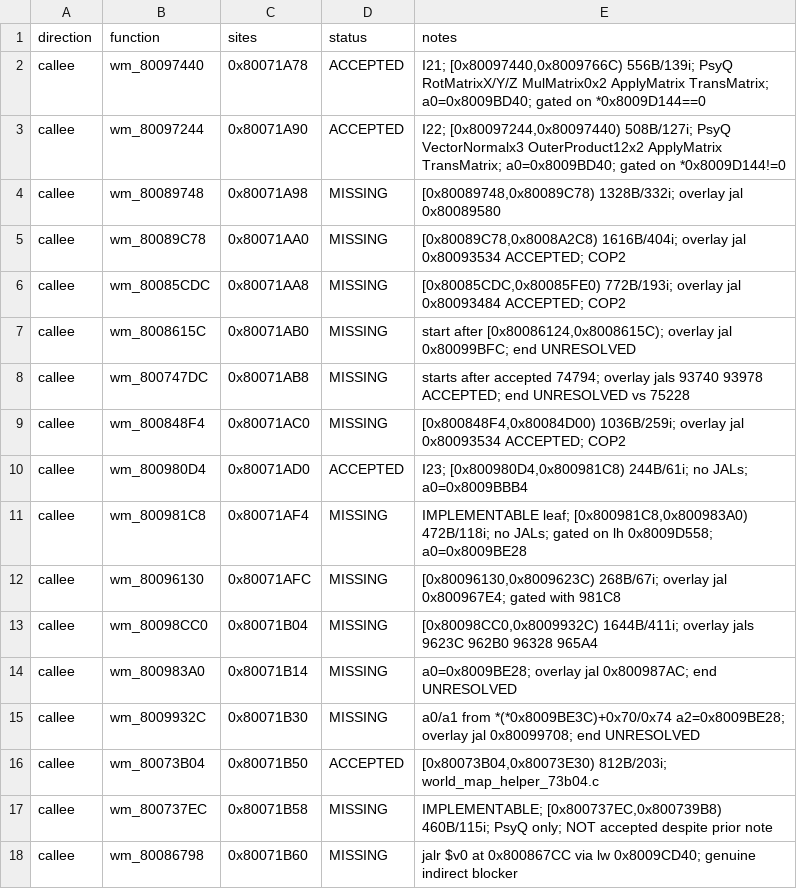
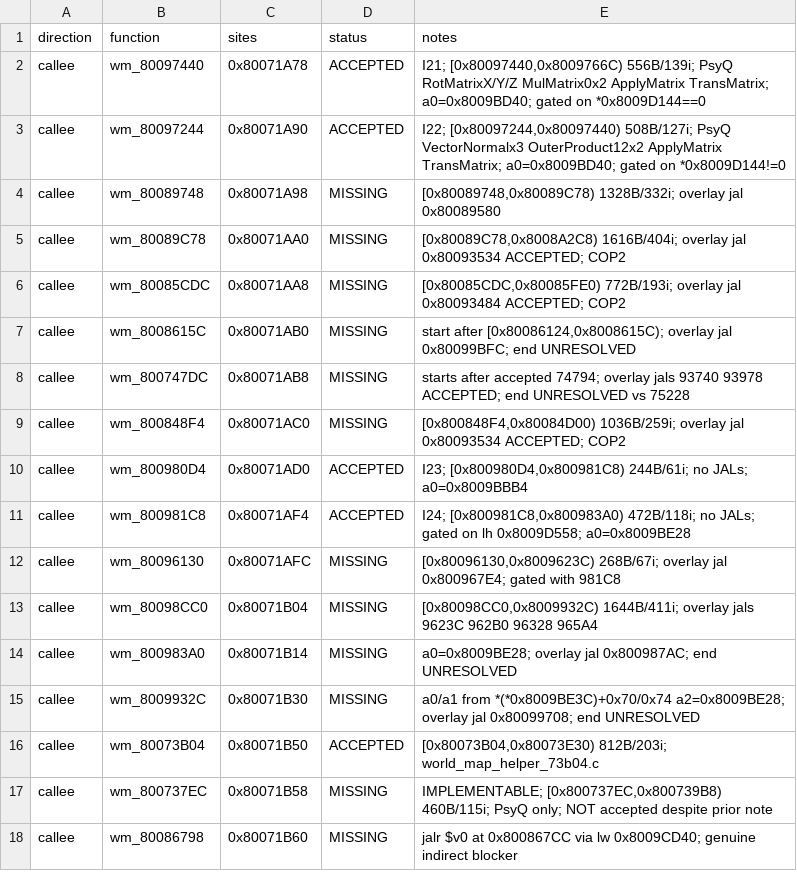
Before and after one commit to Blizz127/xenogears-decomp-ai, a CSV file: docs/evidence/w34b24-pre4-71a58/CALL_GRAPH.csv, drawn as a sheet; only a part is shown.

```diff
--- a/docs/evidence/w34b24-pre4-71a58/CALL_GRAPH.csv
+++ b/docs/evidence/w34b24-pre4-71a58/CALL_GRAPH.csv
@@ -10,3 +10,3 @@ callee,wm_800848F4,0x80071AC0,MISSING,"[0x800848F4,0x80084D00) 1036B/259i; overl
 callee,wm_800980D4,0x80071AD0,ACCEPTED,"I23; [0x800980D4,0x800981C8) 244B/61i; no JALs; a0=0x8009BBB4"
-callee,wm_800981C8,0x80071AF4,MISSING,"IMPLEMENTABLE leaf; [0x800981C8,0x800983A0) 472B/118i; no JALs; gated on lh 0x8009D558; a0=0x8009BE28"
+callee,wm_800981C8,0x80071AF4,ACCEPTED,"I24; [0x800981C8,0x800983A0) 472B/118i; no JALs; gated on lh 0x8009D558; a0=0x8009BE28"
 callee,wm_80096130,0x80071AFC,MISSING,"[0x80096130,0x8009623C) 268B/67i; overlay jal 0x800967E4; gated with 981C8"
```
Also changed, not shown: 7 other files.
